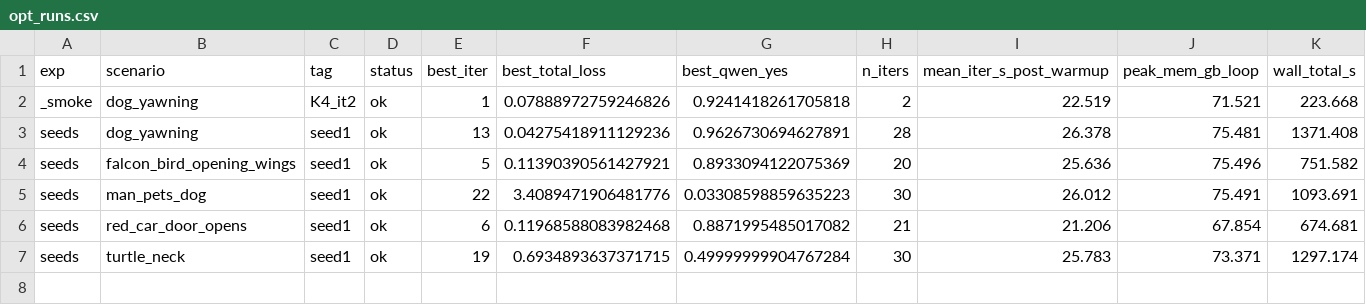
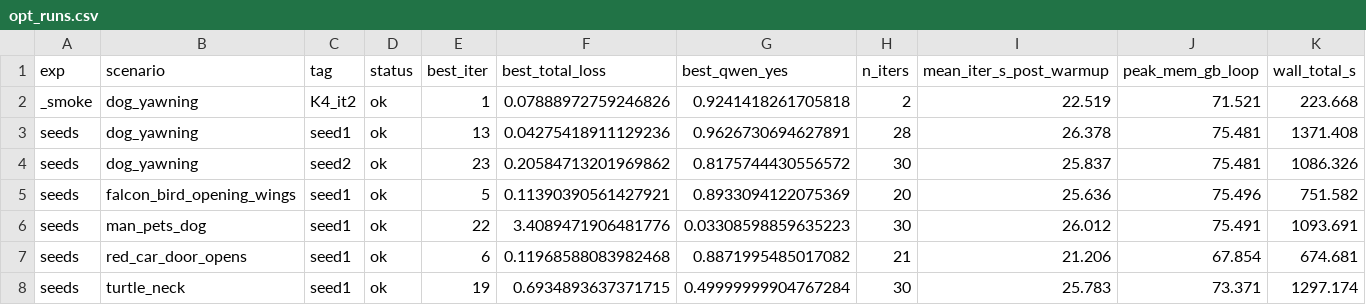
Before and after one commit to amirhossein-razlighi/Sound_Sparks_Motion, a CSV file: results_trillium/opt_runs.csv, drawn as a sheet; only a part is shown; rows hold the shown columns only; the diff names each change by its address in the sheet, - before the commit and + after, or states it on an @@ line.

```diff
--- a/results_trillium/opt_runs.csv
+++ b/results_trillium/opt_runs.csv
+row 4: seeds | dog_yawning | seed2 | ok | 23 | 0.20584713201969862 | 0.8175744430556572 | 30 | 25.837 | 75.481 | 1086.326
```
Also changed, not shown: 1 other file.
